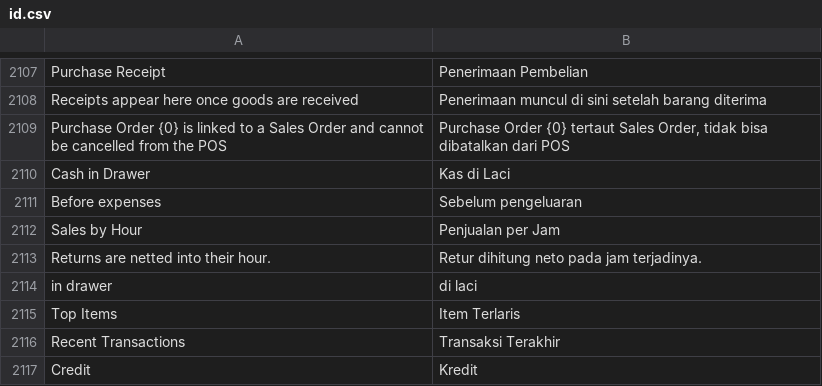
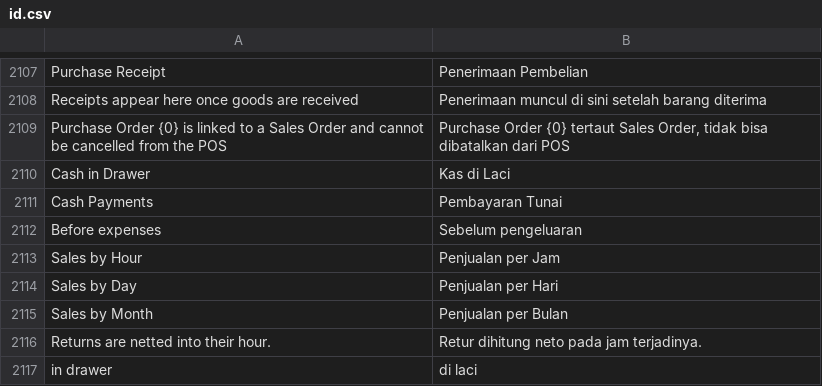
Before and after one commit to Muhayustrid/POSNext, a CSV file: pos_next/translations/id.csv, drawn as a sheet; only a part is shown, gaps mark what is left out; the shorter side is filled out with more unchanged rows.

Commit message:
feat(pos): period mode for the shift Dashboard
Dasbor now has Sales-Recap-style time ranges alongside the live shift:

- backend: get_period_dashboard reuses get_period_summary's gate and
  build_recap(period_scope); new period_buckets (24 hourly for a single
  day, daily up to 62 days, monthly beyond, clamped to 24 months) and
  period_hourly SQL aggregation, signed netting kept
- frontend: mode chips (This Shift / Today / Yesterday / Last 7 Days /
  This Month / This Year / Custom range) mirroring SessionSummary;
  header chip, KPI card (Cash Payments in period mode) and chart labels
  (HH:00 / DD/MM / MM/YY) adapt; heading becomes Sales by Day/Month
- menu: Dasbor visible whenever online, no open shift needed (default
  mode falls back to Today); burger landing stays Invoice Management
- tests: period bucket edges, day/month SQL merge, gate parity, mode
  routing; repairs pre-existing setUpClass failures on
  roti-posnext-test (fixtures now set pos_profile, cash mode pinned)

```diff
--- a/pos_next/translations/id.csv
+++ b/pos_next/translations/id.csv
@@ -2114,4 +2114,7 @@
 "Cash in Drawer","Kas di Laci",""
+"Cash Payments","Pembayaran Tunai",""
 "Before expenses","Sebelum pengeluaran",""
 "Sales by Hour","Penjualan per Jam",""
+"Sales by Day","Penjualan per Hari",""
+"Sales by Month","Penjualan per Bulan",""
 "Returns are netted into their hour.","Retur dihitung neto pada jam terjadinya.",""
```
Also changed, not shown: 9 other files.
